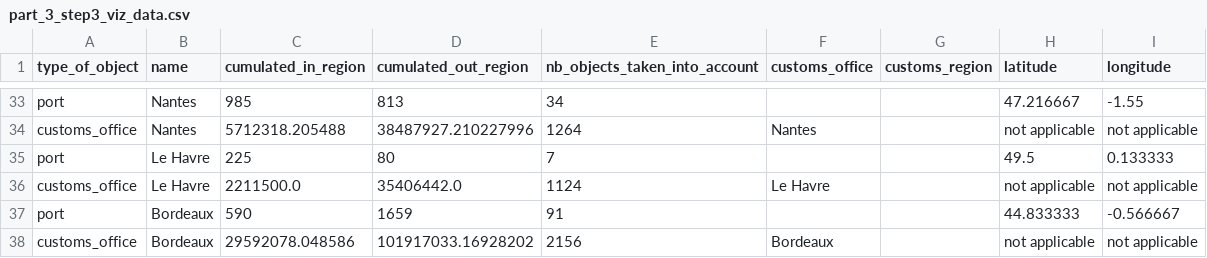
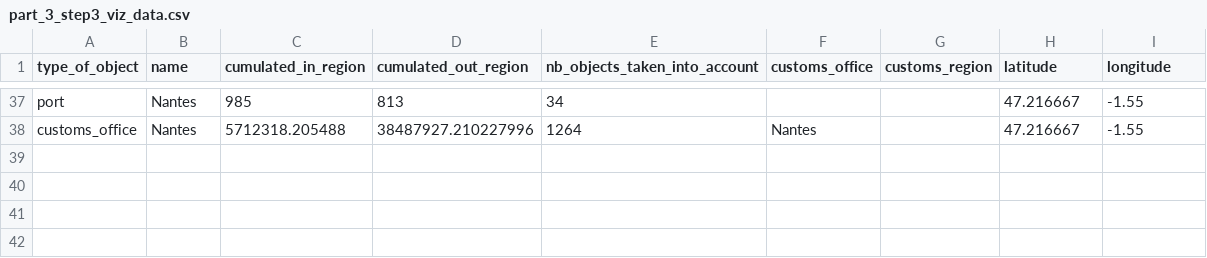
Before and after one commit to medialab/portic-storymaps-2021, a CSV file: public/data/part_3_step3_viz_data.csv, drawn as a sheet; only a part is shown, gaps mark what is left out; removed rows and columns are numbered as before the commit, all else as after; the diff covers the shown part only; the diff names each change by its address in the sheet, - before the commit and + after, or states it on an @@ line.

```diff
--- a/public/data/part_3_step3_viz_data.csv
+++ b/public/data/part_3_step3_viz_data.csv
-H38 (latitude): not applicable
+H38 (latitude): 47.216667
-I38 (longitude): not applicable
+I38 (longitude): -1.55
-row 36: customs_office | Le Havre | 2211500.0 | 35406442.0 | 1124 | Le Havre |  | not applicable | not applicable
@@ row 37 moved to row 33: port @@
-row 38: customs_office | Bordeaux | 29592078.048586 | 101917033.16928202 | 2156 | Bordeaux |  | not applicable | not applicable
```
Also changed, not shown: 7 added rows, 5 removed rows, 19 moved rows and 2 edited cells elsewhere in this file, public/data/part_3_step1_viz_data.csv, 5 other files.
